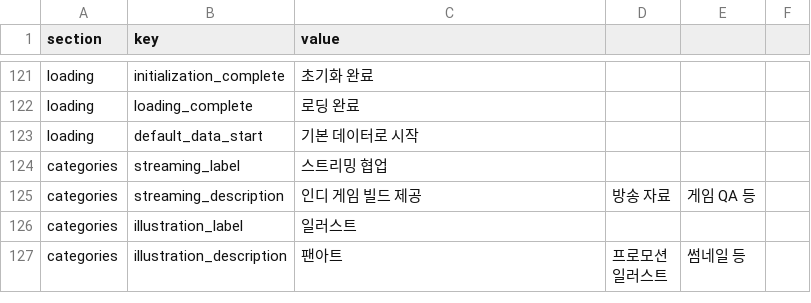
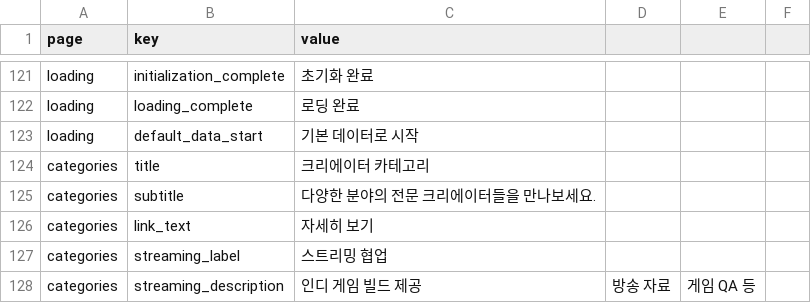
Before and after one commit to kjinwoo12/HGECreatorWeb, a CSV file: data/site-content.csv, drawn as a sheet; only a part is shown, gaps mark what is left out; the shorter side is filled out with more unchanged rows; the diff names each change by its address in the sheet, - before the commit and + after, or states it on an @@ line.

```diff
--- a/data/site-content.csv
+++ b/data/site-content.csv
-A1: section
+A1: page
+row 124: categories | title | 크리에이터 카테고리
+row 125: categories | subtitle | 다양한 분야의 전문 크리에이터들을 만나보세요.
+row 126: categories | link_text | 자세히 보기
```
Also changed, not shown: data/en/site-content.csv, data/jp/site-content.csv, 28 other files.
